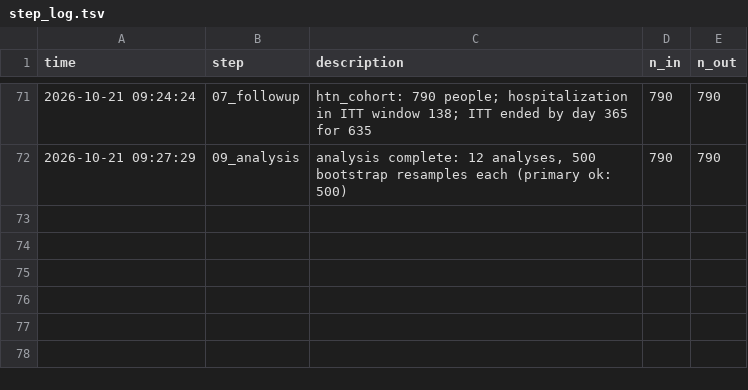
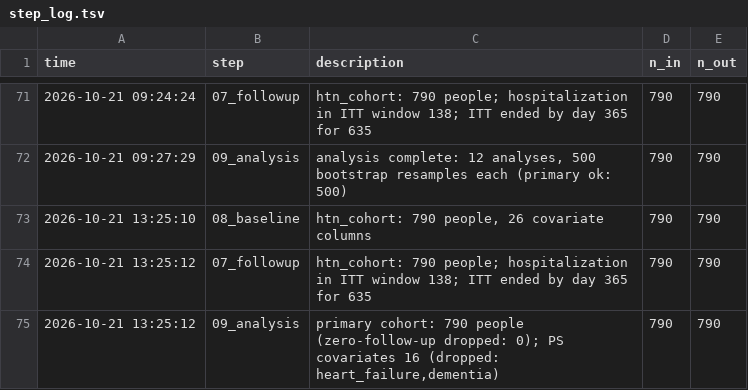
Before and after one commit to erickyegon/medicare-claims-target-trial-rwe, a TSV file: qc/step_log.tsv, drawn as a sheet; only a part is shown, gaps mark what is left out.

```diff
--- a/qc/step_log.tsv
+++ b/qc/step_log.tsv
@@ -72 +72,4 @@ time	step	description	n_in	n_out
 2026-10-21 09:27:29	09_analysis	analysis complete: 12 analyses, 500 bootstrap resamples each (primary ok: 500)	790	790
+2026-10-21 13:25:10	08_baseline	htn_cohort: 790 people, 26 covariate columns	790	790
+2026-10-21 13:25:12	07_followup	htn_cohort: 790 people; hospitalization in ITT window 138; ITT ended by day 365 for 635	790	790
+2026-10-21 13:25:12	09_analysis	primary cohort: 790 people (zero-follow-up dropped: 0); PS covariates 16 (dropped: heart_failure,dementia)	790	790
```
Also changed, not shown: output/tfl/T6.csv, qc/analysis/sensitivity_results.csv, 38 other files.
